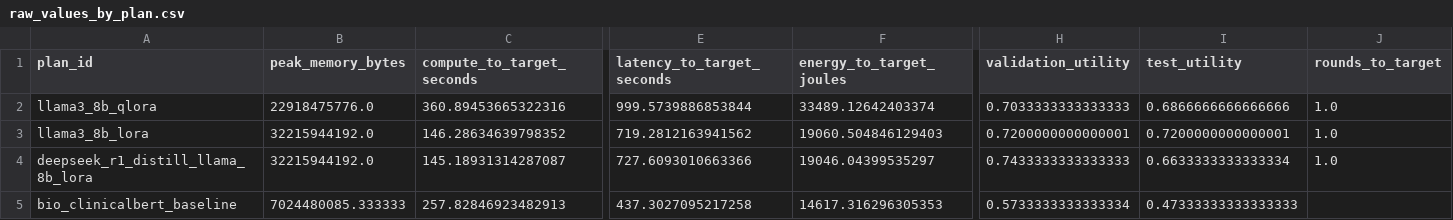
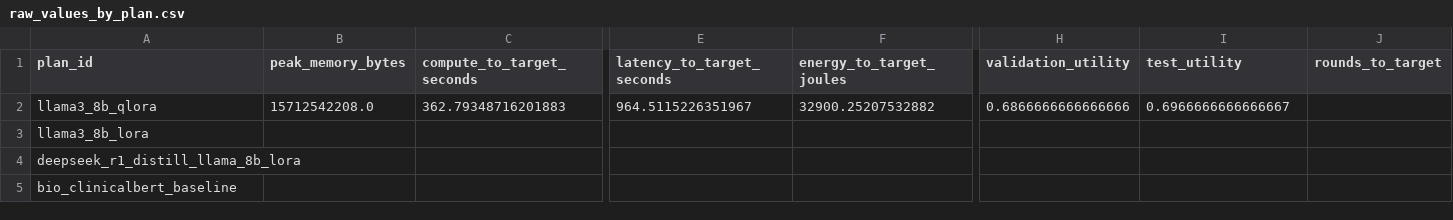
Before and after one commit to stefankam/TradeFL, a CSV file: outputs/real_federated/summary_graphs/raw_values_by_plan.csv, drawn as a sheet; only a part is shown, gaps mark what is left out; the diff covers the shown part only; the diff names each change by its address in the sheet, - before the commit and + after, or states it on an @@ line.

```diff
--- a/outputs/real_federated/summary_graphs/raw_values_by_plan.csv
+++ b/outputs/real_federated/summary_graphs/raw_values_by_plan.csv
-B2 (peak_memory_bytes): 22918475776.0
+B2 (peak_memory_bytes): 15712542208.0
-C2 (compute_to_target_seconds): 360.89453665322316
+C2 (compute_to_target_seconds): 362.79348716201883
-E2 (latency_to_target_seconds): 999.5739886853844
+E2 (latency_to_target_seconds): 964.5115226351967
-F2 (energy_to_target_joules): 33489.12642403374
+F2 (energy_to_target_joules): 32900.25207532882
-H2 (validation_utility): 0.7033333333333333
+H2 (validation_utility): 0.6866666666666666
-I2 (test_utility): 0.6866666666666666
+I2 (test_utility): 0.6966666666666667
-J2:J4 (rounds_to_target): 1.0
+J2:J4 (rounds_to_target): (empty)
-B3:B4 (peak_memory_bytes): 32215944192.0
+B3:B4 (peak_memory_bytes): (empty)
-C3 (compute_to_target_seconds): 146.28634639798352
+C3 (compute_to_target_seconds): (empty)
-E3 (latency_to_target_seconds): 719.2812163941562
+E3 (latency_to_target_seconds): (empty)
-F3 (energy_to_target_joules): 19060.504846129403
+F3 (energy_to_target_joules): (empty)
-H3 (validation_utility): 0.7200000000000001
+H3 (validation_utility): (empty)
-I3 (test_utility): 0.7200000000000001
+I3 (test_utility): (empty)
-C4 (compute_to_target_seconds): 145.18931314287087
+C4 (compute_to_target_seconds): (empty)
-E4 (latency_to_target_seconds): 727.6093010663366
+E4 (latency_to_target_seconds): (empty)
-F4 (energy_to_target_joules): 19046.04399535297
+F4 (energy_to_target_joules): (empty)
-H4 (validation_utility): 0.7433333333333333
+H4 (validation_utility): (empty)
-I4 (test_utility): 0.6633333333333334
+I4 (test_utility): (empty)
-B5 (peak_memory_bytes): 7024480085.333333
+B5 (peak_memory_bytes): (empty)
-C5 (compute_to_target_seconds): 257.82846923482913
+C5 (compute_to_target_seconds): (empty)
-E5 (latency_to_target_seconds): 437.3027095217258
+E5 (latency_to_target_seconds): (empty)
-F5 (energy_to_target_joules): 14617.316296305353
+F5 (energy_to_target_joules): (empty)
-H5 (validation_utility): 0.5733333333333334
+H5 (validation_utility): (empty)
-I5 (test_utility): 0.47333333333333333
+I5 (test_utility): (empty)
```
Also changed, not shown: 45 edited cells elsewhere in this file, outputs/real_federated/summary.csv, outputs/real_federated/summary_graphs/pareto_status.csv, 24 other files.
